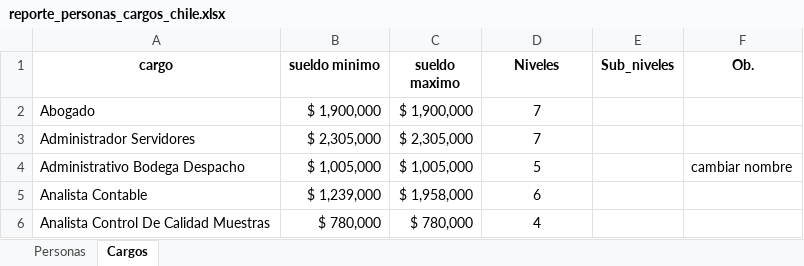
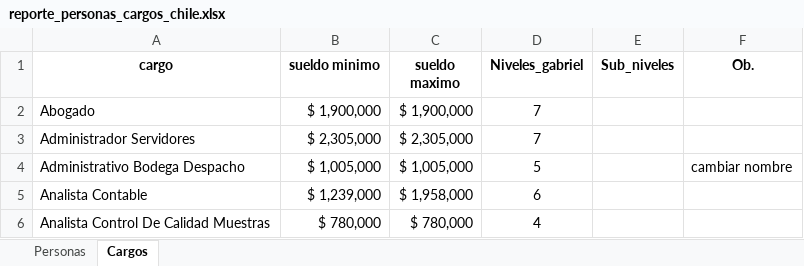
Before and after one commit to pavezgabriel9-svg/compensaciones, an Excel workbook: excels/reporte_personas_cargos_chile.xlsx, sheet Cargos, drawn as a sheet; only a part is shown; values as stored, in another font and other column widths than the file's, no borders; the diff names each change by its address in the sheet, - before the commit and + after, or states it on an @@ line.

Commit message:
se estandarizo los niveles y cargaron a la base, se cargaron en el dashboard y ya se puede filtrar por niveles

```diff
--- a/excels/reporte_personas_cargos_chile.xlsx (sheet Cargos)
+++ b/excels/reporte_personas_cargos_chile.xlsx (sheet Cargos)
-D1: Niveles
+D1: Niveles_gabriel
```
Also changed, not shown: excels/niveles_unificados1.3.xlsx, 14 other files.
